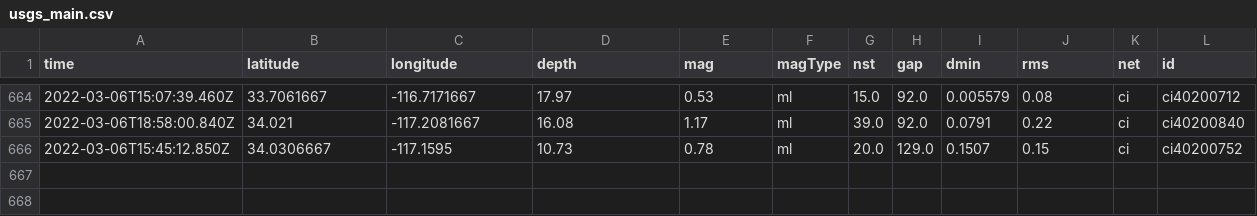
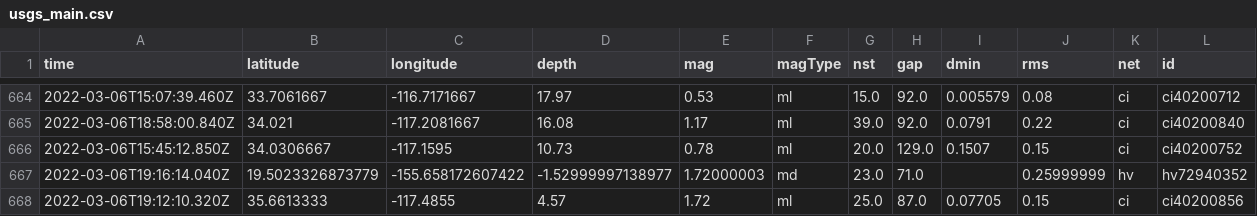
Before and after one commit to sahanasjay/nicar-22-git-actions, a CSV file: usgs_main.csv, drawn as a sheet; only a part is shown, gaps mark what is left out; rows hold the shown columns only; the diff names each change by its address in the sheet, - before the commit and + after, or states it on an @@ line.

```diff
--- a/usgs_main.csv
+++ b/usgs_main.csv
+row 667: 2022-03-06T19:16:14.040Z | 19.5023326873779 | -155.658172607422 | -1.52999997138977 | 1.72000003 | md | 23.0 | 71.0 |  | 0.25999999 | hv | hv72940352
+row 668: 2022-03-06T19:12:10.320Z | 35.6613333 | -117.4855 | 4.57 | 1.72 | ml | 25.0 | 87.0 | 0.07705 | 0.15 | ci | ci40200856
```
Also changed, not shown: usgs_current.csv.
